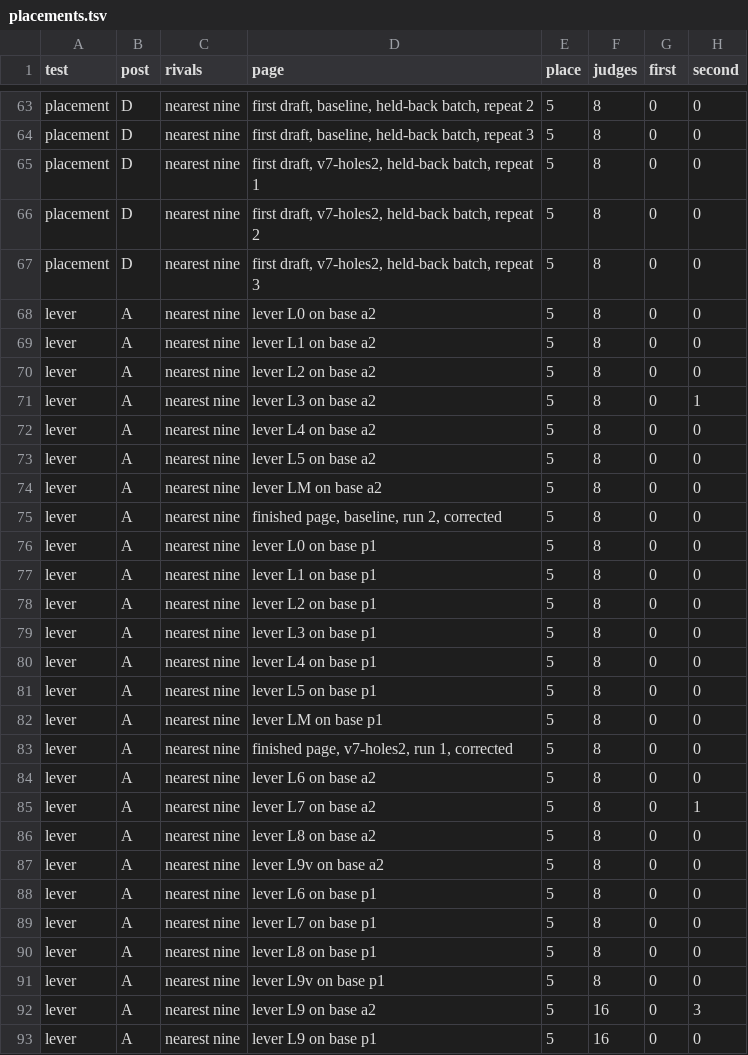
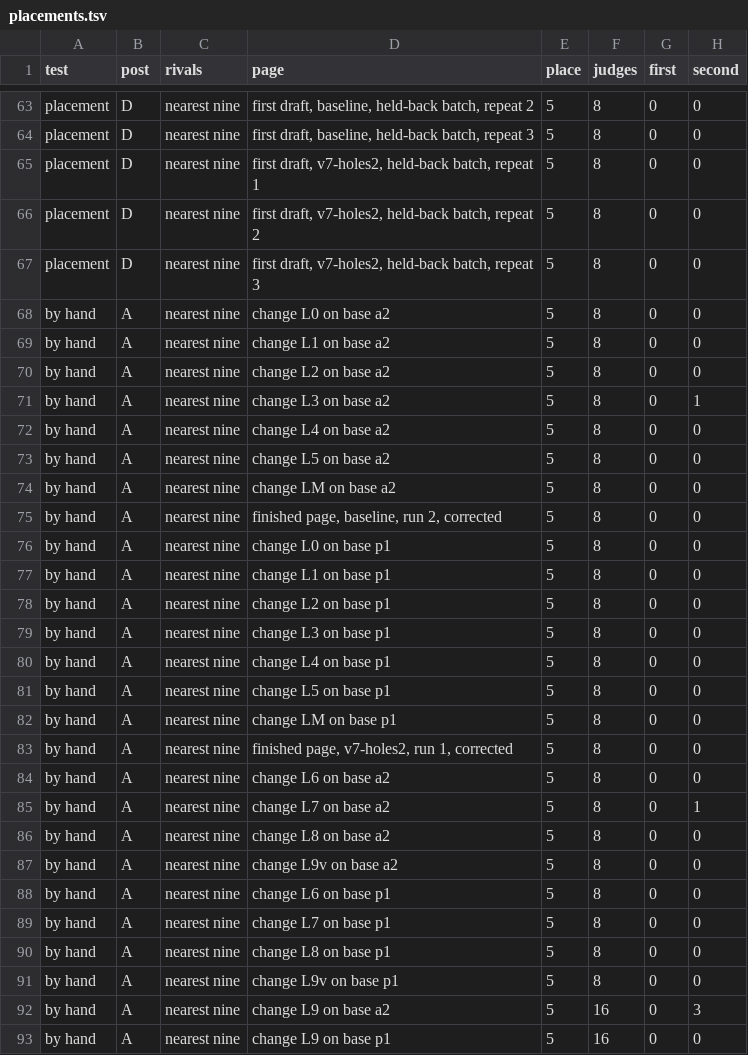
Before and after one commit to overseers-desk/skillbooks, a TSV file: labs/sales-hire/round-1/placements.tsv (was labs/sales-hire/round-2/placements.tsv), drawn as a sheet; only a part is shown, gaps mark what is left out; the diff names each change by its address in the sheet, - before the commit and + after, or states it on an @@ line.

```diff
--- a/labs/sales-hire/round-2/placements.tsv
+++ b/labs/sales-hire/round-1/placements.tsv
-A68:A93 (test): lever
+A68:A93 (test): by hand
-D68 (page): lever L0 on base a2
+D68 (page): change L0 on base a2
-D69 (page): lever L1 on base a2
+D69 (page): change L1 on base a2
-D70 (page): lever L2 on base a2
+D70 (page): change L2 on base a2
-D71 (page): lever L3 on base a2
+D71 (page): change L3 on base a2
-D72 (page): lever L4 on base a2
+D72 (page): change L4 on base a2
-D73 (page): lever L5 on base a2
+D73 (page): change L5 on base a2
-D74 (page): lever LM on base a2
+D74 (page): change LM on base a2
-D76 (page): lever L0 on base p1
+D76 (page): change L0 on base p1
-D77 (page): lever L1 on base p1
+D77 (page): change L1 on base p1
-D78 (page): lever L2 on base p1
+D78 (page): change L2 on base p1
-D79 (page): lever L3 on base p1
+D79 (page): change L3 on base p1
-D80 (page): lever L4 on base p1
+D80 (page): change L4 on base p1
-D81 (page): lever L5 on base p1
+D81 (page): change L5 on base p1
-D82 (page): lever LM on base p1
+D82 (page): change LM on base p1
-D84 (page): lever L6 on base a2
+D84 (page): change L6 on base a2
-D85 (page): lever L7 on base a2
+D85 (page): change L7 on base a2
-D86 (page): lever L8 on base a2
+D86 (page): change L8 on base a2
-D87 (page): lever L9v on base a2
+D87 (page): change L9v on base a2
-D88 (page): lever L6 on base p1
+D88 (page): change L6 on base p1
-D89 (page): lever L7 on base p1
+D89 (page): change L7 on base p1
-D90 (page): lever L8 on base p1
+D90 (page): change L8 on base p1
-D91 (page): lever L9v on base p1
+D91 (page): change L9v on base p1
-D92 (page): lever L9 on base a2
+D92 (page): change L9 on base a2
-D93 (page): lever L9 on base p1
+D93 (page): change L9 on base p1
```
Also changed, not shown: labs/sales-hire/round-1/comparisons.tsv, 5 other files.
